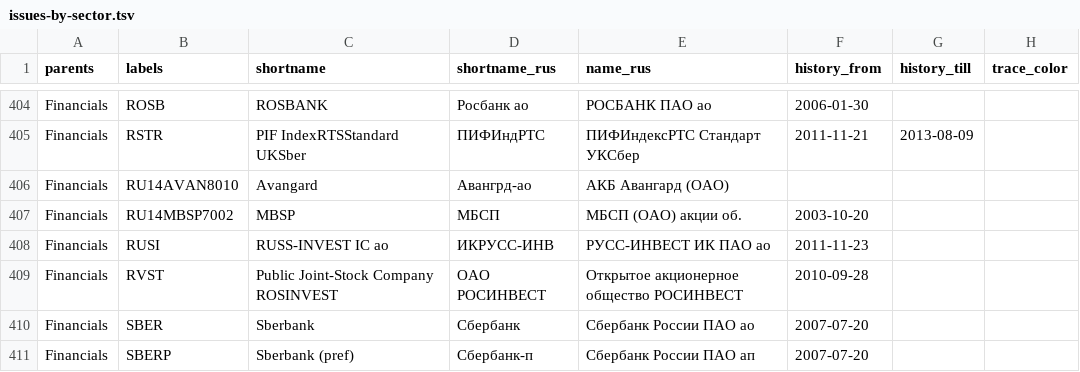
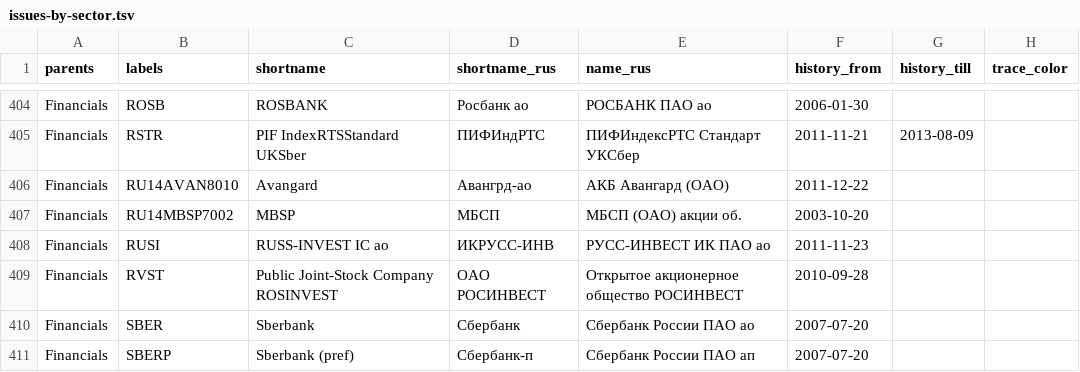
Before and after one commit to ruslanbay/moex, a TSV file: data/issues-by-sector.tsv, drawn as a sheet; only a part is shown, gaps mark what is left out.

Commit message:
Add files via upload

```diff
--- a/data/issues-by-sector.tsv
+++ b/data/issues-by-sector.tsv
@@ -405,3 +405,3 @@ Financials	ROSB	ROSBANK	Росбанк ао	РОСБАНК ПАО ао	2006-01-3
 Financials	RSTR	PIF IndexRTSStandard UKSber	ПИФИндРТС	ПИФИндексРТС Стандарт УКСбер	2011-11-21	2013-08-09	
-Financials	RU14AVAN8010	Avangard	Авангрд-ао	АКБ Авангард (ОАО)			
+Financials	RU14AVAN8010	Avangard	Авангрд-ао	АКБ Авангард (ОАО)	2011-12-22		
 Financials	RU14MBSP7002	MBSP	МБСП	МБСП (ОАО) акции об.	2003-10-20		
```
